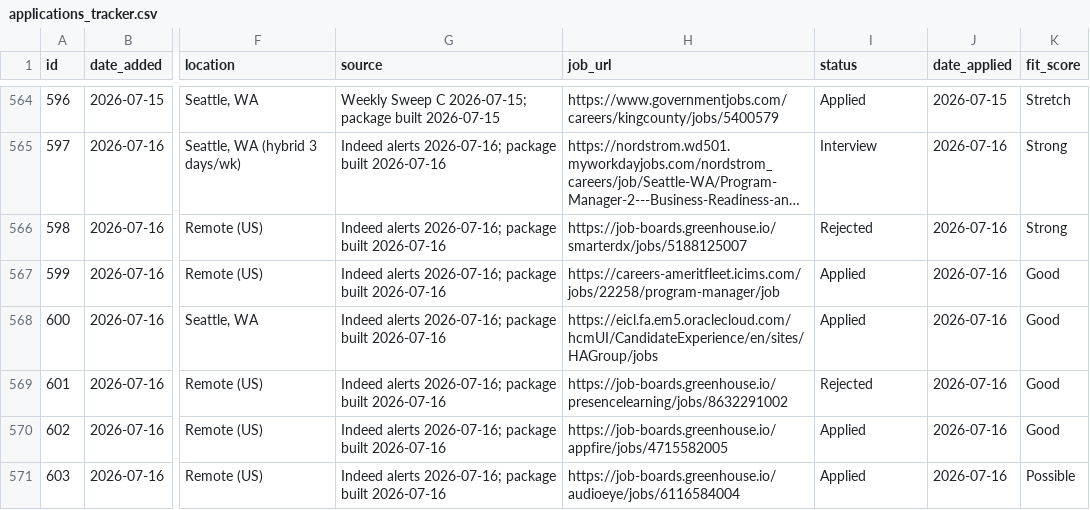
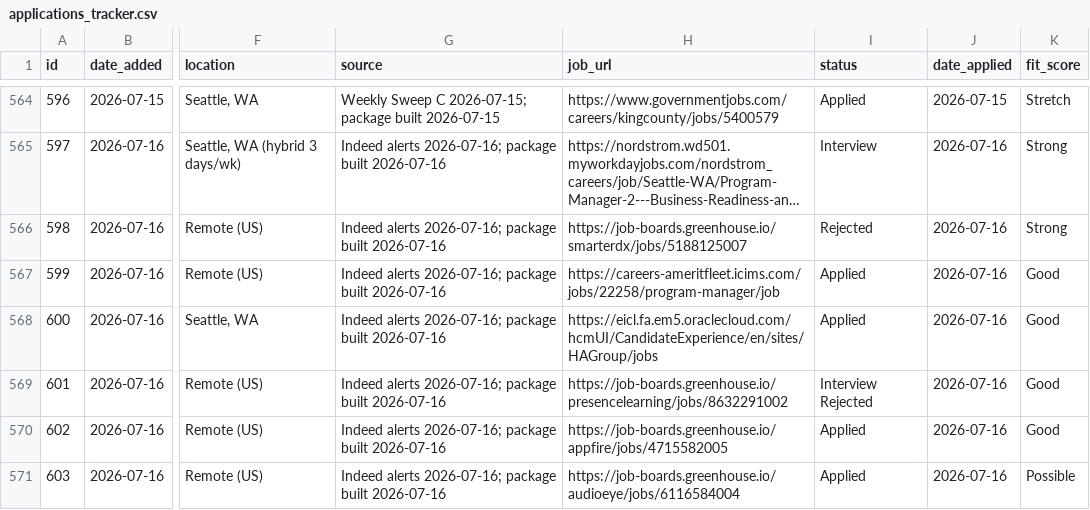
Before and after one commit to undrsky/t32tfoes3m, a CSV file: applications_tracker.csv, drawn as a sheet; only a part is shown, gaps mark what is left out; long unchanged cells end in …; the diff names each change by its address in the sheet, - before the commit and + after, or states it on an @@ line.

Commit message:
Presence -> Interview Rejected

```diff
--- a/applications_tracker.csv
+++ b/applications_tracker.csv
-I569 (status): Rejected
+I569 (status): Interview Rejected
```
Also changed, not shown: 2 other files.
